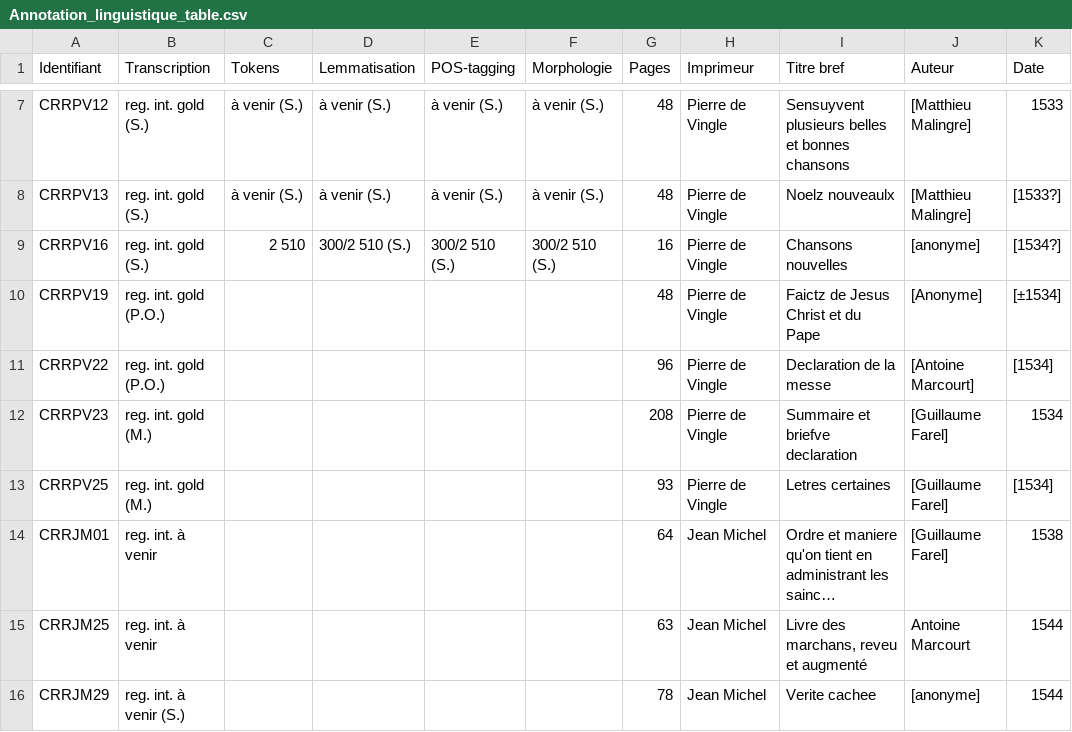
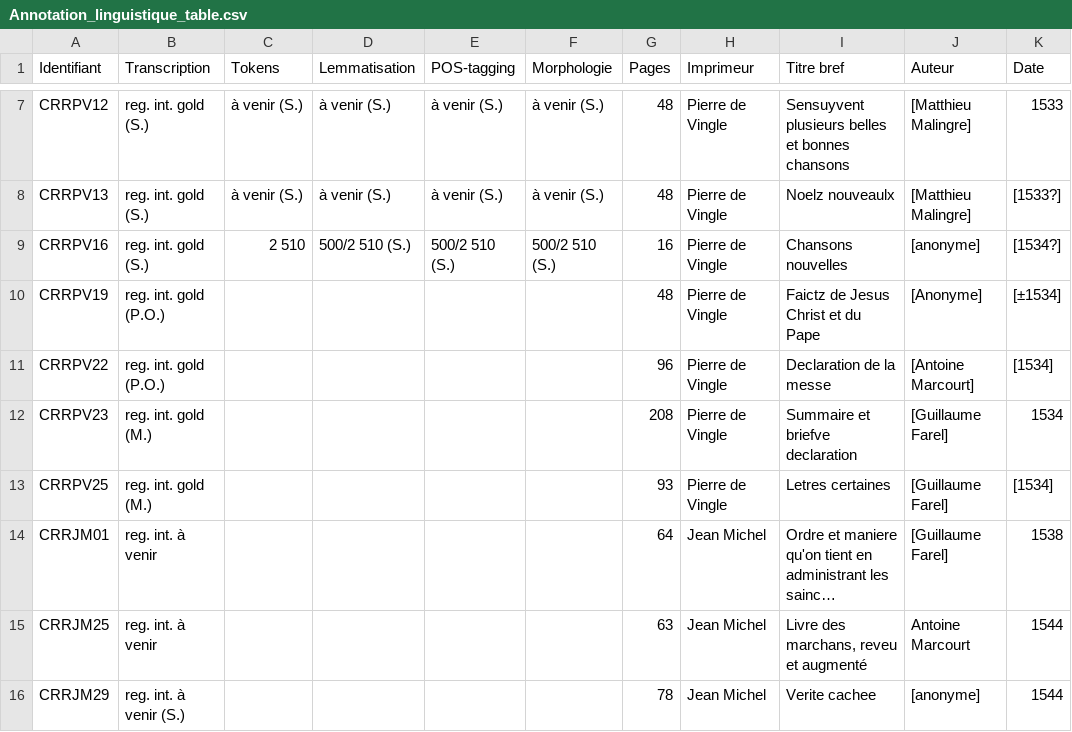
Before and after one commit to SETAFDH/Annotation-linguistique-SETAF, a CSV file: Annotation_linguistique_table.csv, drawn as a sheet; only a part is shown, gaps mark what is left out; long unchanged cells end in …; the diff names each change by its address in the sheet, - before the commit and + after, or states it on an @@ line.

Commit message:
Update Annotation_linguistique_table.csv

```diff
--- a/Annotation_linguistique_table.csv
+++ b/Annotation_linguistique_table.csv
-D9 (Lemmatisation): 300/2 510 (S.)
+D9 (Lemmatisation): 500/2 510 (S.)
-E9 (POS-tagging): 300/2 510 (S.)
+E9 (POS-tagging): 500/2 510 (S.)
-F9 (Morphologie): 300/2 510 (S.)
+F9 (Morphologie): 500/2 510 (S.)
```
